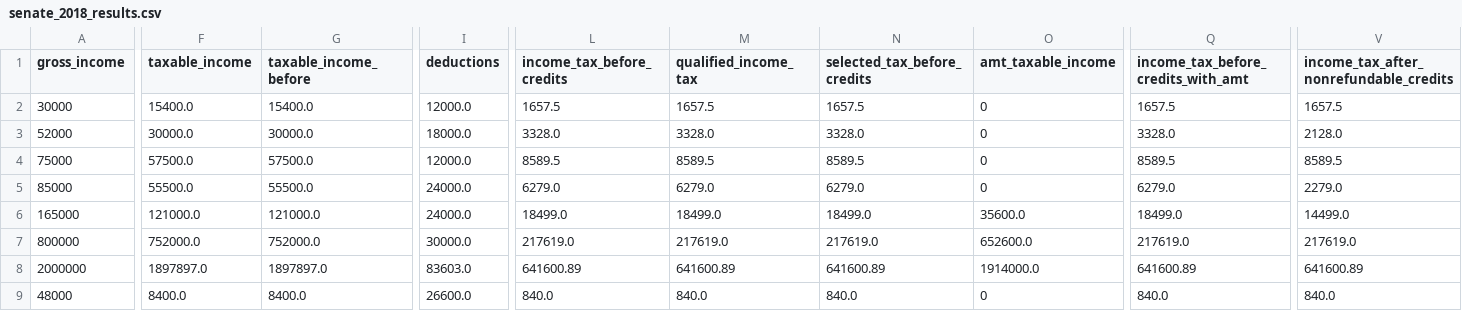
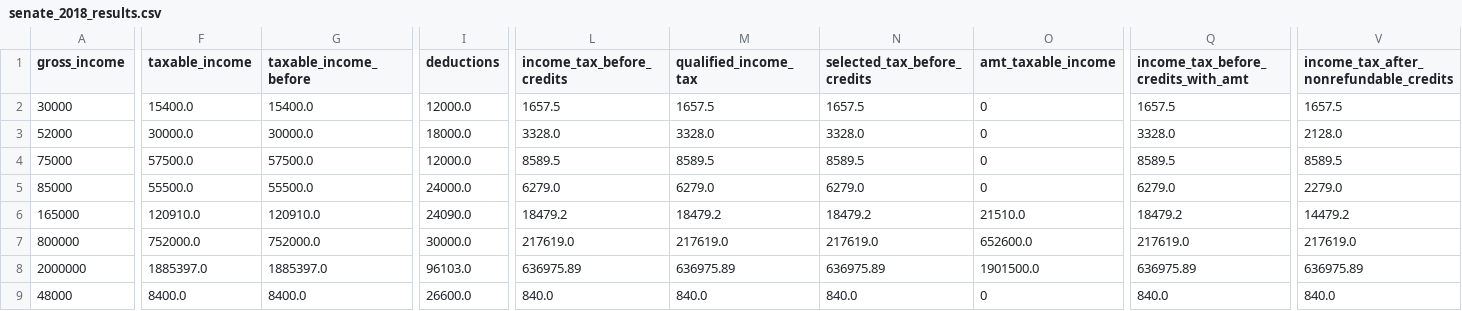
Before and after one commit to aelsibaie/taxsim, a CSV file: results/senate_2018_results.csv, drawn as a sheet; only a part is shown, gaps mark what is left out; the diff covers the shown part only; the diff names each change by its address in the sheet, - before the commit and + after, or states it on an @@ line.

```diff
--- a/results/senate_2018_results.csv
+++ b/results/senate_2018_results.csv
-F6 (taxable_income): 121000.0
+F6 (taxable_income): 120910.0
-G6 (taxable_income_before): 121000.0
+G6 (taxable_income_before): 120910.0
-I6 (deductions): 24000.0
+I6 (deductions): 24090.0
-L6 (income_tax_before_credits): 18499.0
+L6 (income_tax_before_credits): 18479.2
-M6 (qualified_income_tax): 18499.0
+M6 (qualified_income_tax): 18479.2
-N6 (selected_tax_before_credits): 18499.0
+N6 (selected_tax_before_credits): 18479.2
-O6 (amt_taxable_income): 35600.0
+O6 (amt_taxable_income): 21510.0
-Q6: 18499.0
+Q6: 18479.2
-V6: 14499.0
+V6: 14479.2
-F8 (taxable_income): 1897897.0
+F8 (taxable_income): 1885397.0
-G8 (taxable_income_before): 1897897.0
+G8 (taxable_income_before): 1885397.0
-I8 (deductions): 83603.0
+I8 (deductions): 96103.0
-L8 (income_tax_before_credits): 641600.89
+L8 (income_tax_before_credits): 636975.89
-M8 (qualified_income_tax): 641600.89
+M8 (qualified_income_tax): 636975.89
-N8 (selected_tax_before_credits): 641600.89
+N8 (selected_tax_before_credits): 636975.89
-O8 (amt_taxable_income): 1914000.0
+O8 (amt_taxable_income): 1901500.0
-Q8: 641600.89
+Q8: 636975.89
-V8: 641600.89
+V8: 636975.89
```
Also changed, not shown: 13 edited cells elsewhere in this file, params/current_law_2018.csv, params/senate_2018.csv, 2 other files.
